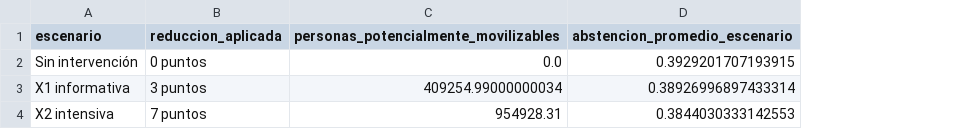
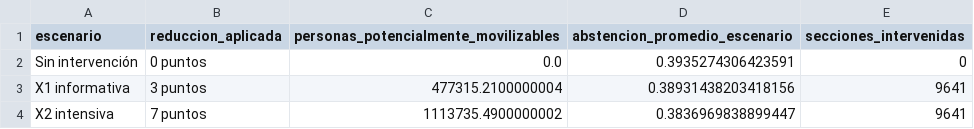
Before and after one commit to Marcos0526/Reto2_INE, a CSV file: escenarios_modelo_riesgo_2024.csv, drawn as a sheet; the diff names each change by its address in the sheet, - before the commit and + after, or states it on an @@ line.

Commit message:
Mejora pipeline de datos y modelo con contexto espacial

```diff
--- a/escenarios_modelo_riesgo_2024.csv
+++ b/escenarios_modelo_riesgo_2024.csv
+column E (secciones_intervenidas), rows 2-4: 0 | 9641 | 9641
-D2 (abstencion_promedio_escenario): 0.3929201707193915
+D2 (abstencion_promedio_escenario): 0.3935274306423591
-C3: 409254.99000000034
+C3: 477315.2100000004
-D3 (abstencion_promedio_escenario): 0.38926996897433314
+D3 (abstencion_promedio_escenario): 0.38931438203418156
-C4: 954928.31
+C4: 1113735.4900000002
-D4 (abstencion_promedio_escenario): 0.3844030333142553
+D4 (abstencion_promedio_escenario): 0.3836969838899447
```
Also changed, not shown: 13 other files.
